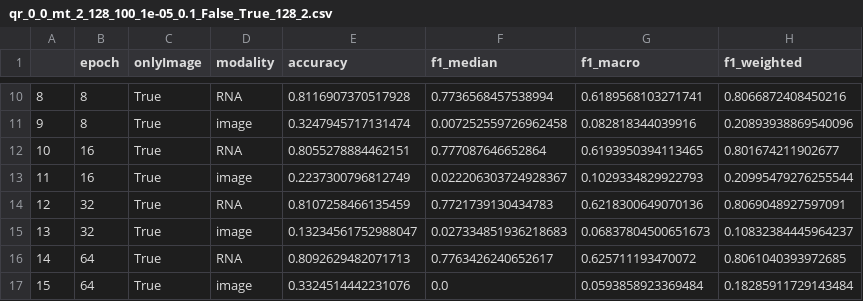
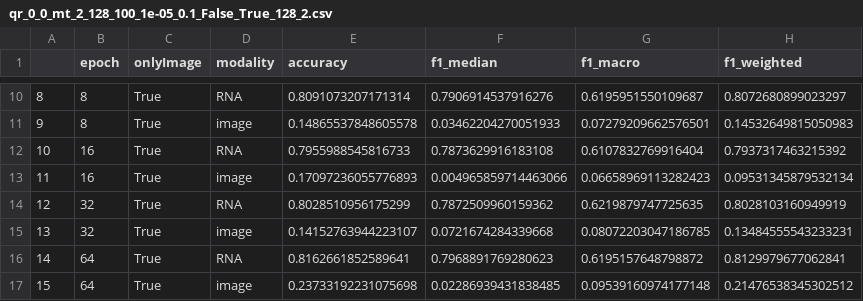
Before and after one commit to OlgaOvcharenko/concerto-reproducibility, a CSV file: Multimodal_pretraining/results/spatial_split/qr_0_0_mt_2_128_100_1e-05_0.1_False_True_128_2.csv, drawn as a sheet; only a part is shown, gaps mark what is left out; the diff covers the shown part only.

```diff
--- a/Multimodal_pretraining/results/spatial_split/qr_0_0_mt_2_128_100_1e-05_0.1_False_True_128_2.csv
+++ b/Multimodal_pretraining/results/spatial_split/qr_0_0_mt_2_128_100_1e-05_0.1_False_True_128_2.csv
@@ -10,8 +10,8 @@
-8,8,True,RNA,0.8116907370517928,0.7736568457538994,0.6189568103271741,0.8066872408450216
-9,8,True,image,0.3247945717131474,0.007252559726962458,0.082818344039916,0.20893938869540096
-10,16,True,RNA,0.8055278884462151,0.777087646652864,0.6193950394113465,0.801674211902677
-11,16,True,image,0.2237300796812749,0.022206303724928367,0.1029334829922793,0.20995479276255544
-12,32,True,RNA,0.8107258466135459,0.7721739130434783,0.6218300649070136,0.8069048927597091
-13,32,True,image,0.13234561752988047,0.027334851936218683,0.06837804500651673,0.10832384445964237
-14,64,True,RNA,0.8092629482071713,0.7763426240652617,0.625711193470072,0.8061040393972685
-15,64,True,image,0.3324514442231076,0.0,0.0593858923369484,0.18285911729143484
+8,8,True,RNA,0.8091073207171314,0.7906914537916276,0.6195951550109687,0.8072680899023297
+9,8,True,image,0.14865537848605578,0.03462204270051933,0.07279209662576501,0.14532649815050983
+10,16,True,RNA,0.7955988545816733,0.7873629916183108,0.6107832769916404,0.7937317463215392
+11,16,True,image,0.17097236055776893,0.004965859714463066,0.06658969113282423,0.09531345879532134
+12,32,True,RNA,0.8028510956175299,0.7872509960159362,0.6219879747725635,0.8028103160949919
+13,32,True,image,0.14152763944223107,0.0721674284339668,0.08072203047186785,0.13484555543233231
+14,64,True,RNA,0.8162661852589641,0.7968891769280623,0.6195157648798872,0.8129979677062841
+15,64,True,image,0.23733192231075698,0.02286939431838485,0.09539160974177148,0.21476538345302512
```
Also changed, not shown: 40 edited cells elsewhere in this file, 34 other files.
